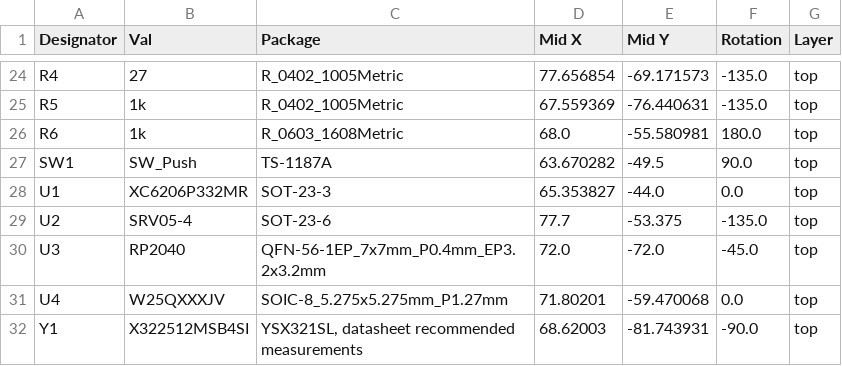
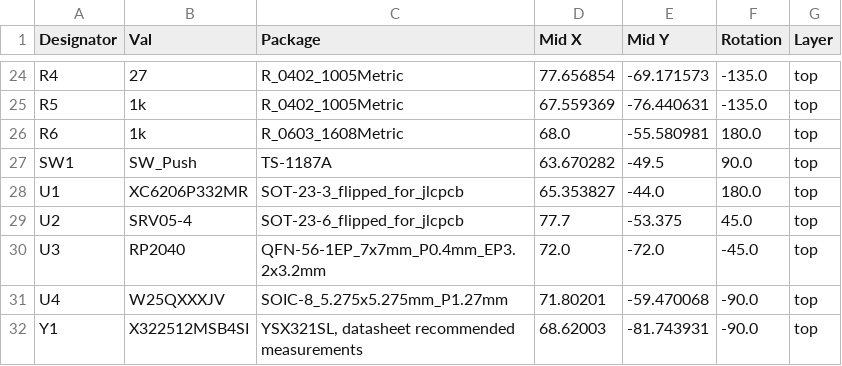
Before and after one commit to TT-392/playstation_adapter_pcb, a CSV file: jlcpcb/production_files/CPL-RP2040_base_example.csv, drawn as a sheet; only a part is shown, gaps mark what is left out.

```diff
--- a/jlcpcb/production_files/CPL-RP2040_base_example.csv
+++ b/jlcpcb/production_files/CPL-RP2040_base_example.csv
@@ -27,6 +27,6 @@ R6,1k,R_0603_1608Metric,68.0,-55.580981,180.0,top
 SW1,SW_Push,TS-1187A,63.670282,-49.5,90.0,top
-U1,XC6206P332MR,SOT-23-3,65.353827,-44.0,0.0,top
-U2,SRV05-4,SOT-23-6,77.7,-53.375,-135.0,top
+U1,XC6206P332MR,SOT-23-3_flipped_for_jlcpcb,65.353827,-44.0,180.0,top
+U2,SRV05-4,SOT-23-6_flipped_for_jlcpcb,77.7,-53.375,45.0,top
 U3,RP2040,QFN-56-1EP_7x7mm_P0.4mm_EP3.2x3.2mm,72.0,-72.0,-45.0,top
-U4,W25QXXXJV,SOIC-8_5.275x5.275mm_P1.27mm,71.80201,-59.470068,0.0,top
+U4,W25QXXXJV,SOIC-8_5.275x5.275mm_P1.27mm,71.80201,-59.470068,-90.0,top
 Y1,X322512MSB4SI,"YSX321SL, datasheet recommended measurements",68.62003,-81.743931,-90.0,top
```
Also changed, not shown: jlcpcb/production_files/BOM-RP2040_base_example.csv, 24 other files.
